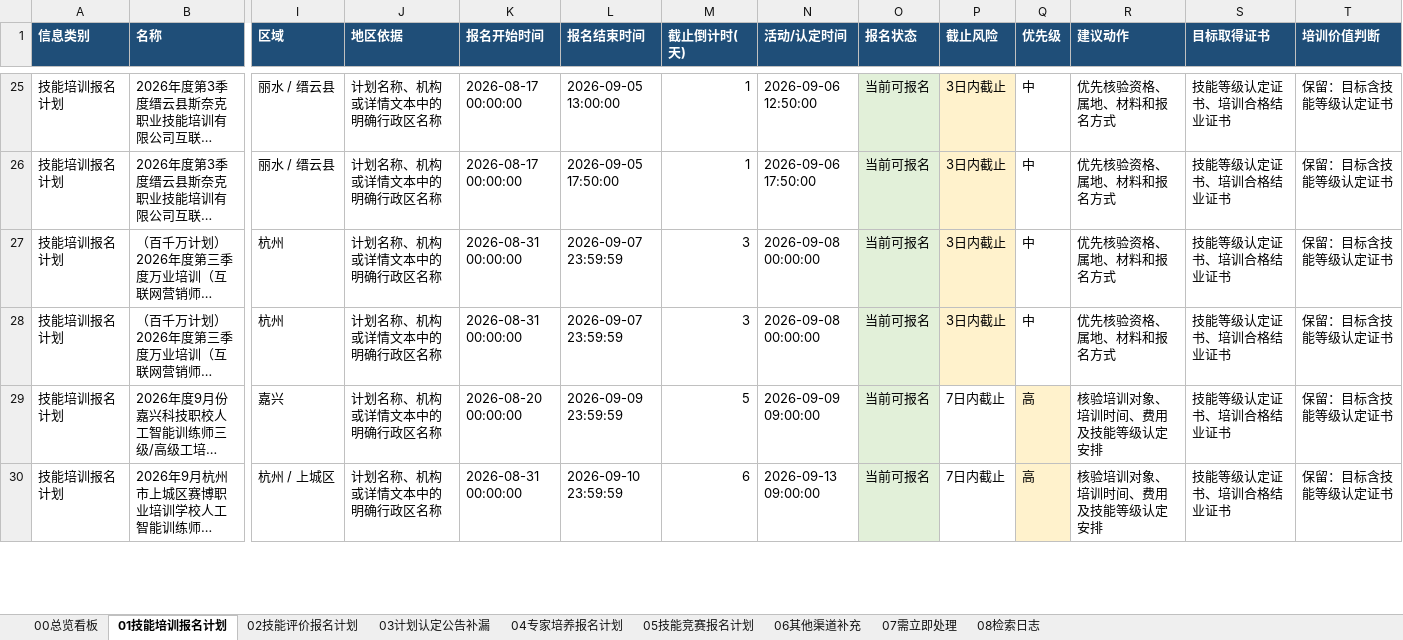
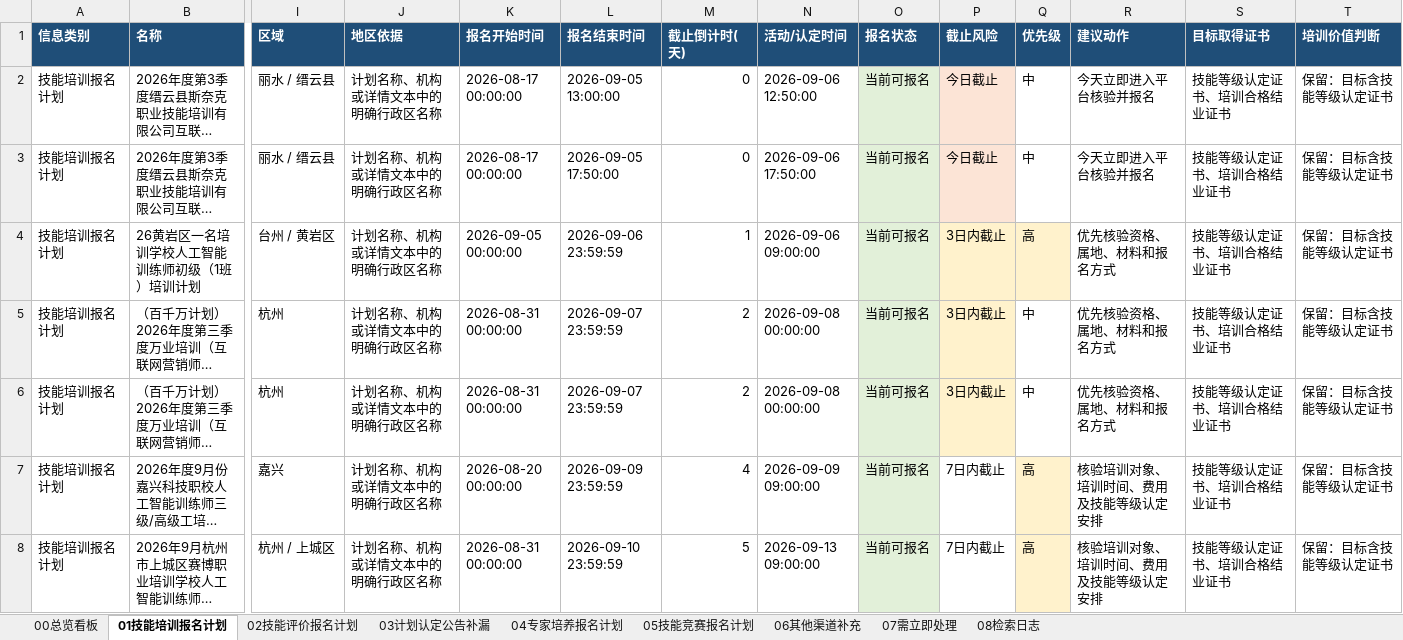
Before and after one commit to Juesann/zhejiang-skill-daily, an Excel workbook: latest.xlsx, sheet 01技能培训报名计划, drawn as a sheet; only a part is shown, gaps mark what is left out; long unchanged cells end in …; values as stored, in another font and other column widths than the file's, no borders; addresses are those after the commit; rows hold the shown columns only; the diff covers the shown part only; the diff names each change by its address in the sheet, - before the commit and + after, or states it on an @@ line.

```diff
--- a/latest.xlsx (sheet 01技能培训报名计划)
+++ b/latest.xlsx (sheet 01技能培训报名计划)
-M2:M3 (截止倒计时(天)): 1
+M2:M3 (截止倒计时(天)): 0
-P2:P3 (截止风险): 3日内截止
+P2:P3 (截止风险): 今日截止
-R2:R3 (建议动作): 优先核验资格、属地、材料和报名方式
+R2:R3 (建议动作): 今天立即进入平台核验并报名
+row 4: 技能培训报名计划 | 26黄岩区一名培训学校人工智能训练师初级（1班）培训计划 | 台州 / 黄岩区 | 计划名称、机构或详情文本中的明确行政区名称 | 2026-09-05 00:00:00 | 2026-09-06 23:59:59 | 1 | 2026-09-06 09:00:00 | 当前可报名 | 3日内截止 | 高 | 优先核验资格、属地、材料和报名方式 | 技能等级认定证书、培训合格结业证书 | 保留：目标含技能等级认定证书
-M5:M6 (截止倒计时(天)): 3
+M5:M6 (截止倒计时(天)): 2
-M7 (截止倒计时(天)): 5
+M7 (截止倒计时(天)): 4
-M8 (截止倒计时(天)): 6
+M8 (截止倒计时(天)): 5
```
Also changed, not shown: 2 added rows, 24 removed rows and 54 edited cells elsewhere in this sheet, sheet 07需立即处理, sheet 04专家培养报名计划, sheet 02技能评价报名计划, sheet 08检索日志, sheet 05技能竞赛报名计划, sheet 00总览看板, 3 other files.
